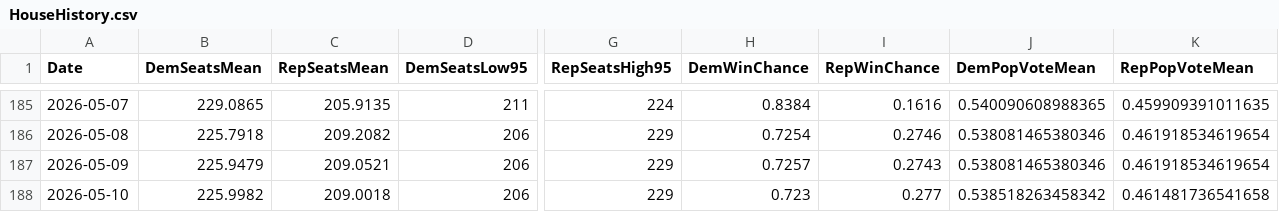
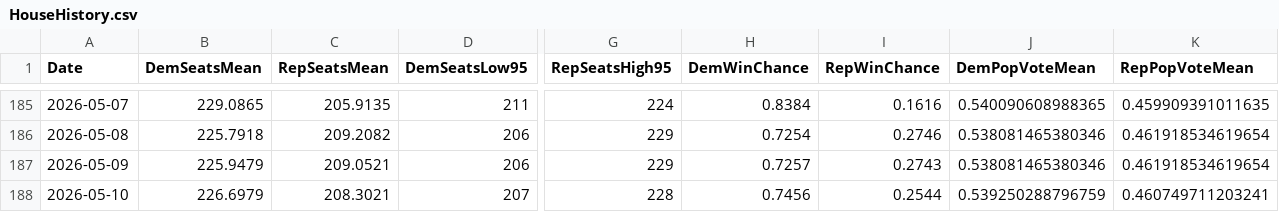
Before and after one commit to jkappelmeier/jkappelmeier.github.io, a CSV file: Data/HouseHistory.csv, drawn as a sheet; only a part is shown, gaps mark what is left out; the diff covers the shown part only; the diff names each change by its address in the sheet, - before the commit and + after, or states it on an @@ line.

Commit message:
Update Data/HouseHistory.csv from MATLAB

```diff
--- a/Data/HouseHistory.csv
+++ b/Data/HouseHistory.csv
-B188 (DemSeatsMean): 225.9982
+B188 (DemSeatsMean): 226.6979
-C188 (RepSeatsMean): 209.0018
+C188 (RepSeatsMean): 208.3021
-D188 (DemSeatsLow95): 206
+D188 (DemSeatsLow95): 207
-G188 (RepSeatsHigh95): 229
+G188 (RepSeatsHigh95): 228
-H188 (DemWinChance): 0.723
+H188 (DemWinChance): 0.7456
-I188 (RepWinChance): 0.277
+I188 (RepWinChance): 0.2544
-J188 (DemPopVoteMean): 0.538518263458342
+J188 (DemPopVoteMean): 0.539250288796759
-K188 (RepPopVoteMean): 0.461481736541658
+K188 (RepPopVoteMean): 0.460749711203241
```
Also changed, not shown: 6 edited cells elsewhere in this file.
